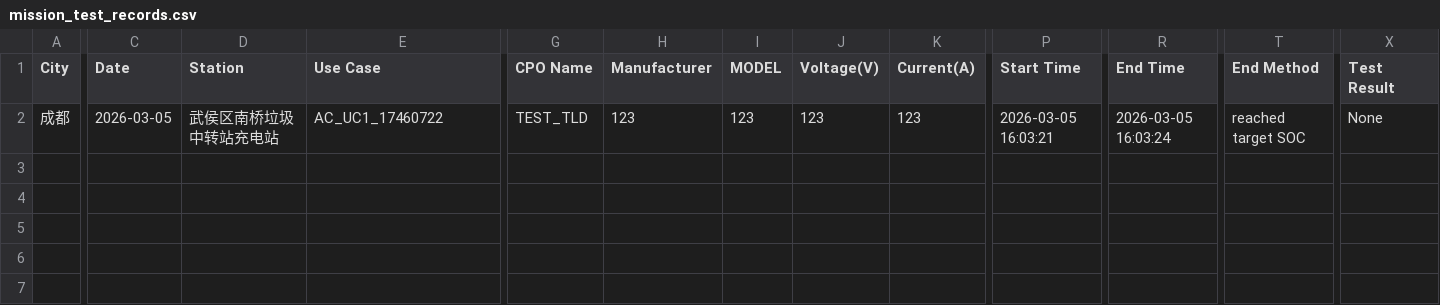
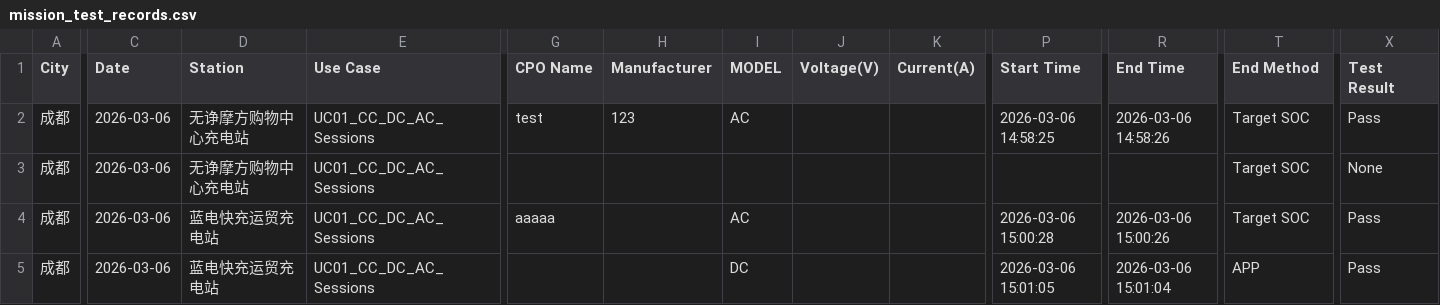
Before and after one commit to XernagaWang/CC_SHOW_PROF, a CSV file: mission_test_records.csv, drawn as a sheet; only a part is shown, gaps mark what is left out; addresses are those after the commit; rows hold the shown columns only; the diff covers the shown part only; the diff names each change by its address in the sheet, - before the commit and + after, or states it on an @@ line.

```diff
--- a/mission_test_records.csv
+++ b/mission_test_records.csv
+row 2: 成都 | 2026-03-06 | 无诤摩方购物中心充电站 | UC01_CC_DC_AC_Sessions | test | 123 | AC |  |  | 2026-03-06 14:58:25 | 2026-03-06 14:58:26 | Target SOC | Pass
+row 3: 成都 | 2026-03-06 | 无诤摩方购物中心充电站 | UC01_CC_DC_AC_Sessions |  |  |  |  |  |  |  | Target SOC | None
-C4 (Date): 2026-03-05
+C4 (Date): 2026-03-06
-D4 (Station): 武侯区南桥垃圾中转站充电站
+D4 (Station): 蓝电快充运贸充电站
-E4 (Use Case): AC_UC1_17460722
+E4 (Use Case): UC01_CC_DC_AC_Sessions
-G4 (CPO Name): TEST_TLD
+G4 (CPO Name): aaaaa
-H4 (Manufacturer): 123
+H4 (Manufacturer): (empty)
-I4 (MODEL): 123
+I4 (MODEL): AC
-J4 (Voltage(V)): 123
+J4 (Voltage(V)): (empty)
-K4 (Current(A)): 123
+K4 (Current(A)): (empty)
-P4 (Start Time): 2026-03-05 16:03:21
+P4 (Start Time): 2026-03-06 15:00:28
-R4 (End Time): 2026-03-05 16:03:24
+R4 (End Time): 2026-03-06 15:00:26
-T4 (End Method): reached target SOC
+T4 (End Method): Target SOC
-X4 (Test Result): None
+X4 (Test Result): Pass
+row 5: 成都 | 2026-03-06 | 蓝电快充运贸充电站 | UC01_CC_DC_AC_Sessions |  |  | DC |  |  | 2026-03-06 15:01:05 | 2026-03-06 15:01:04 | APP | Pass
```
Also changed, not shown: 3 edited cells elsewhere in this file, output/all_map_stations_CD.csv, output/all_map_stations_CQ.csv, 2 other files.
